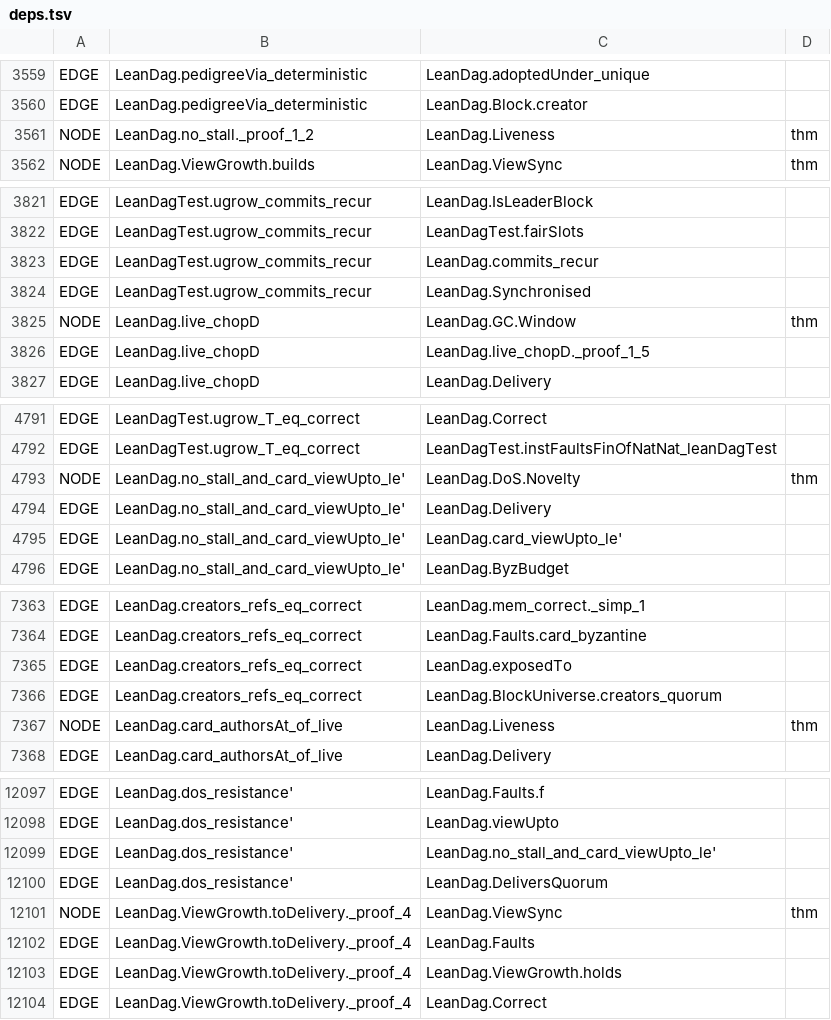
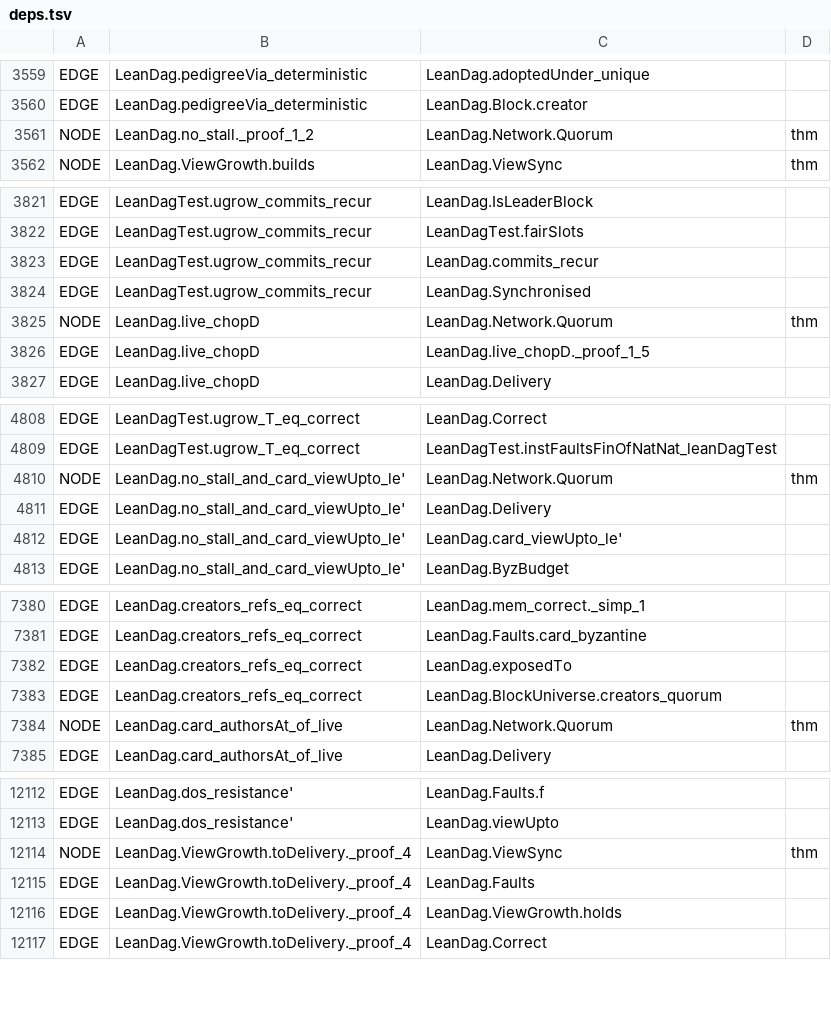
Before and after one commit to asonnino/lean-dag, a TSV file: docs/depgraph/deps.tsv, drawn as a sheet; only a part is shown, gaps mark what is left out; the diff covers the shown part only.

```diff
--- a/docs/depgraph/deps.tsv
+++ b/docs/depgraph/deps.tsv
@@ -3560,3 +3560,3 @@ EDGE	LeanDag.pedigreeVia_deterministic	LeanDag.adoptedUnder_unique
 EDGE	LeanDag.pedigreeVia_deterministic	LeanDag.Block.creator
-NODE	LeanDag.no_stall._proof_1_2	LeanDag.Liveness	thm
+NODE	LeanDag.no_stall._proof_1_2	LeanDag.Network.Quorum	thm
 NODE	LeanDag.ViewGrowth.builds	LeanDag.ViewSync	thm
@@ -3824,3 +3824,3 @@ EDGE	LeanDagTest.ugrow_commits_recur	LeanDag.commits_recur
 EDGE	LeanDagTest.ugrow_commits_recur	LeanDag.Synchronised
-NODE	LeanDag.live_chopD	LeanDag.GC.Window	thm
+NODE	LeanDag.live_chopD	LeanDag.Network.Quorum	thm
 EDGE	LeanDag.live_chopD	LeanDag.live_chopD._proof_1_5
@@ -4792,3 +4809,3 @@ EDGE	LeanDagTest.ugrow_T_eq_correct	LeanDag.Correct
 EDGE	LeanDagTest.ugrow_T_eq_correct	LeanDagTest.instFaultsFinOfNatNat_leanDagTest
-NODE	LeanDag.no_stall_and_card_viewUpto_le'	LeanDag.DoS.Novelty	thm
+NODE	LeanDag.no_stall_and_card_viewUpto_le'	LeanDag.Network.Quorum	thm
 EDGE	LeanDag.no_stall_and_card_viewUpto_le'	LeanDag.Delivery
@@ -7366,3 +7383,3 @@ EDGE	LeanDag.creators_refs_eq_correct	LeanDag.exposedTo
 EDGE	LeanDag.creators_refs_eq_correct	LeanDag.BlockUniverse.creators_quorum
-NODE	LeanDag.card_authorsAt_of_live	LeanDag.Liveness	thm
+NODE	LeanDag.card_authorsAt_of_live	LeanDag.Network.Quorum	thm
 EDGE	LeanDag.card_authorsAt_of_live	LeanDag.Delivery
@@ -12098,4 +12113,2 @@ EDGE	LeanDag.dos_resistance'	LeanDag.Faults.f
 EDGE	LeanDag.dos_resistance'	LeanDag.viewUpto
-EDGE	LeanDag.dos_resistance'	LeanDag.no_stall_and_card_viewUpto_le'
-EDGE	LeanDag.dos_resistance'	LeanDag.DeliversQuorum
 NODE	LeanDag.ViewGrowth.toDelivery._proof_4	LeanDag.ViewSync	thm
```
Also changed, not shown: 20 added rows, 4 removed rows and 17 edited cells elsewhere in this file, 18 other files.
